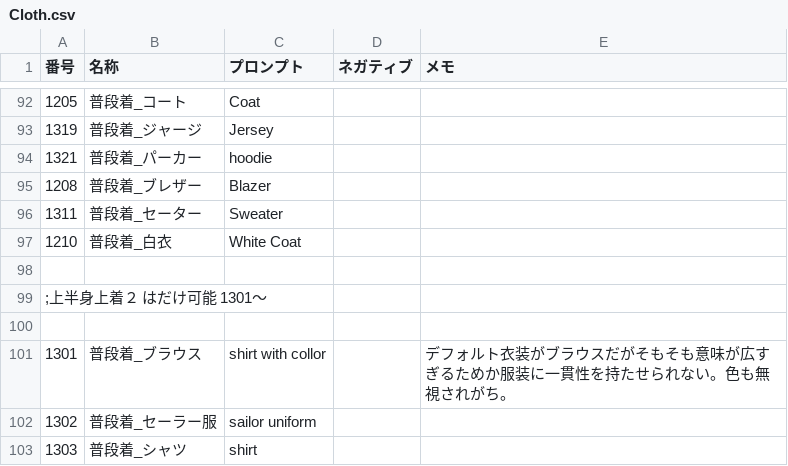
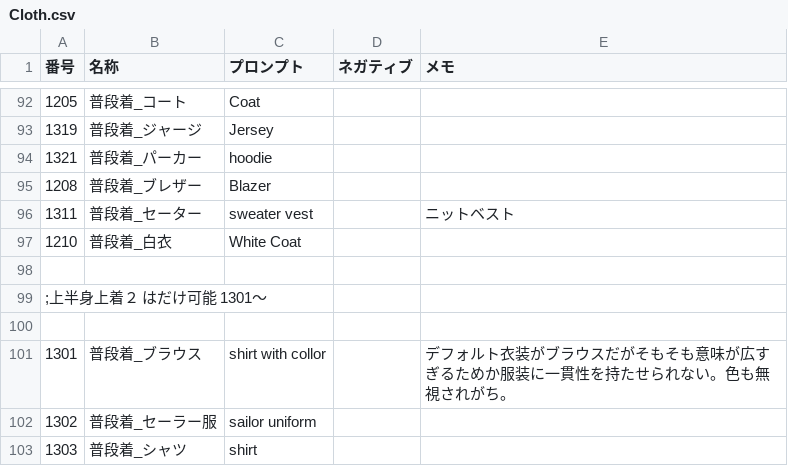
Before and after one commit to qulqu3331/era2webuitest, a CSV file: era2webui/eraImascgpro/csvfiles/Cloth.csv, drawn as a sheet; only a part is shown, gaps mark what is left out.

```diff
--- a/era2webui/eraImascgpro/csvfiles/Cloth.csv
+++ b/era2webui/eraImascgpro/csvfiles/Cloth.csv
@@ -95,3 +95,3 @@
 1208,普段着_ブレザー,Blazer,,
-1311,普段着_セーター,Sweater,,
+1311,普段着_セーター,sweater vest,,ニットベスト
 1210,普段着_白衣,White Coat,,
```
Also changed, not shown: era2webui/eraImascgpro/csvfiles/Charactor.csv, era2webui/eraImascgpro/csvfiles/Location.csv, 6 other files.
